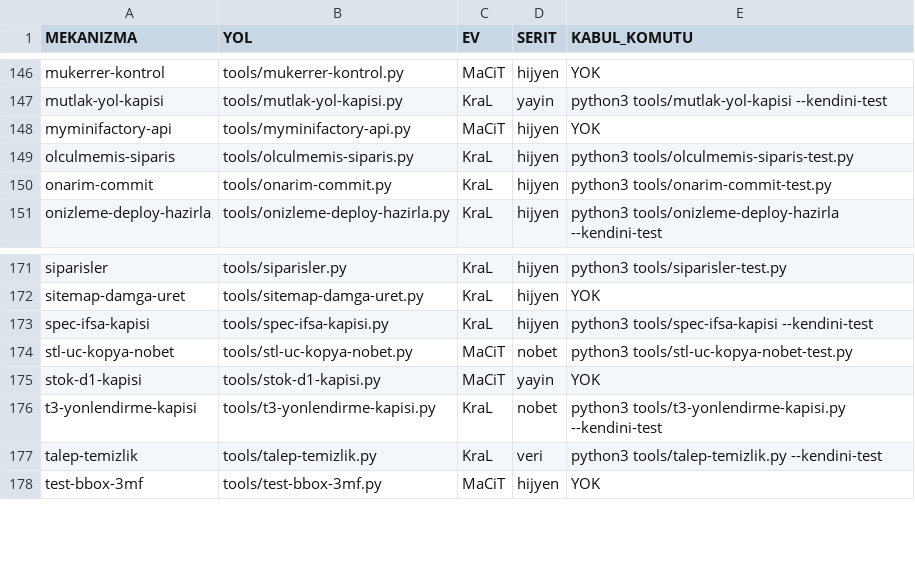
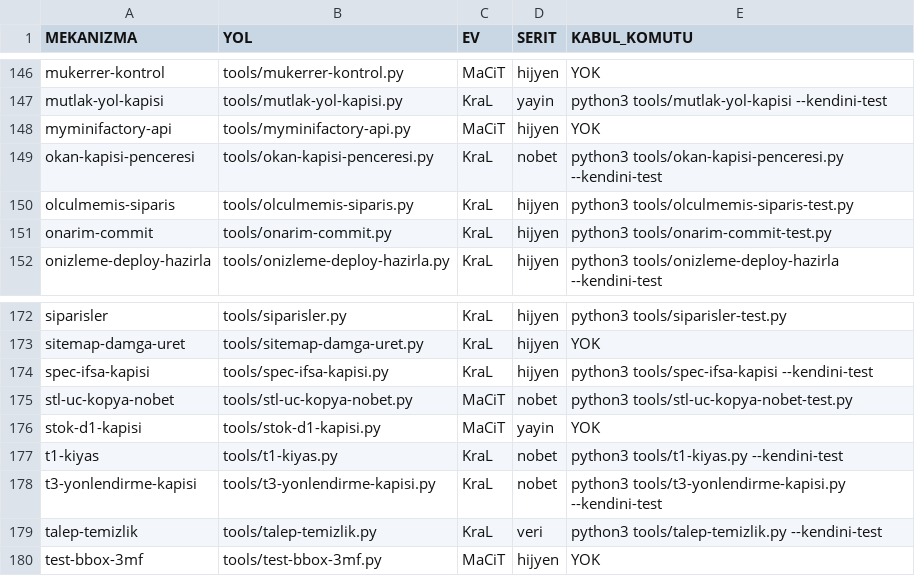
Before and after one commit to Pruvo138/pruvo, a TSV file: tools/sahiplik-haritasi.tsv, drawn as a sheet; only a part is shown, gaps mark what is left out.

```diff
--- a/tools/sahiplik-haritasi.tsv
+++ b/tools/sahiplik-haritasi.tsv
@@ -148,2 +148,3 @@ mutlak-yol-kapisi	tools/mutlak-yol-kapisi.py	KraL	yayin	python3 tools/mutlak-yol
 myminifactory-api	tools/myminifactory-api.py	MaCiT	hijyen	YOK
+okan-kapisi-penceresi	tools/okan-kapisi-penceresi.py	KraL	nobet	python3 tools/okan-kapisi-penceresi.py --kendini-test
 olculmemis-siparis	tools/olculmemis-siparis.py	KraL	hijyen	python3 tools/olculmemis-siparis-test.py
@@ -175,2 +176,3 @@ stl-uc-kopya-nobet	tools/stl-uc-kopya-nobet.py	MaCiT	nobet	python3 tools/stl-uc-
 stok-d1-kapisi	tools/stok-d1-kapisi.py	MaCiT	yayin	YOK
+t1-kiyas	tools/t1-kiyas.py	KraL	nobet	python3 tools/t1-kiyas.py --kendini-test
 t3-yonlendirme-kapisi	tools/t3-yonlendirme-kapisi.py	KraL	nobet	python3 tools/t3-yonlendirme-kapisi.py --kendini-test
```
